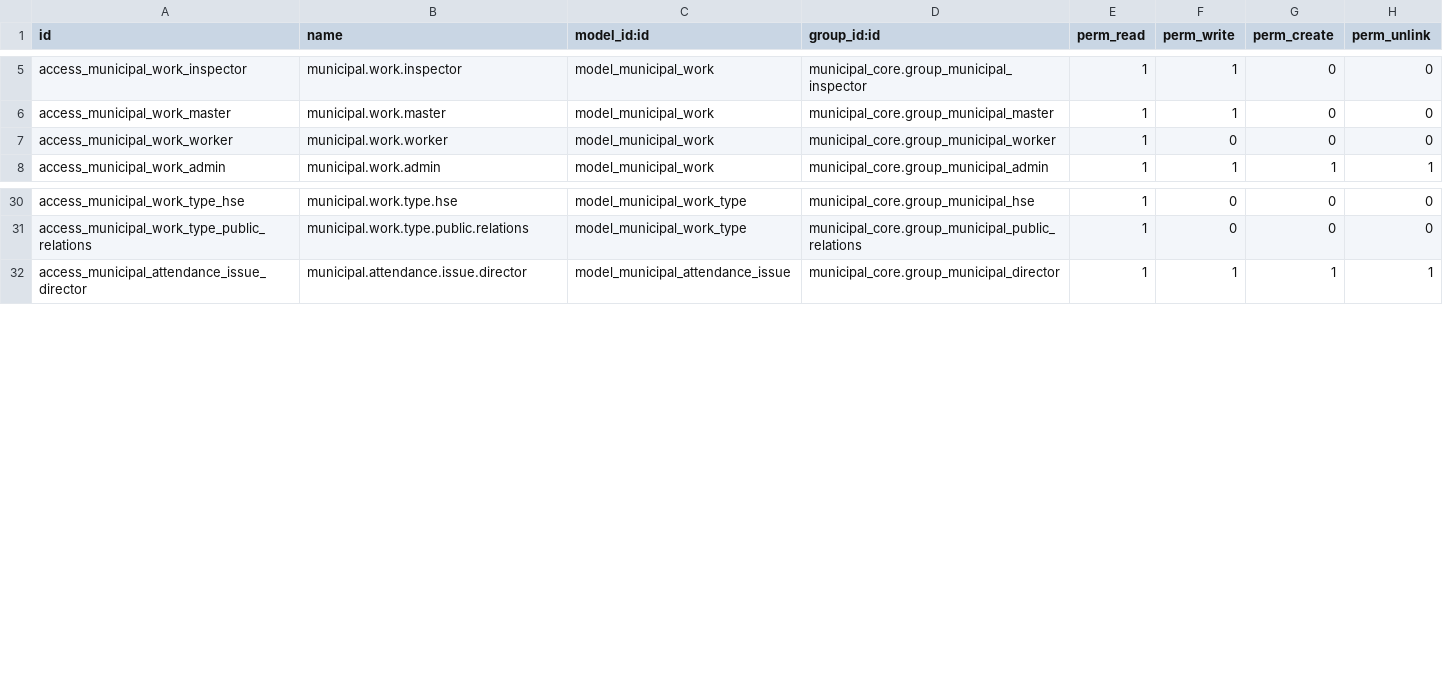
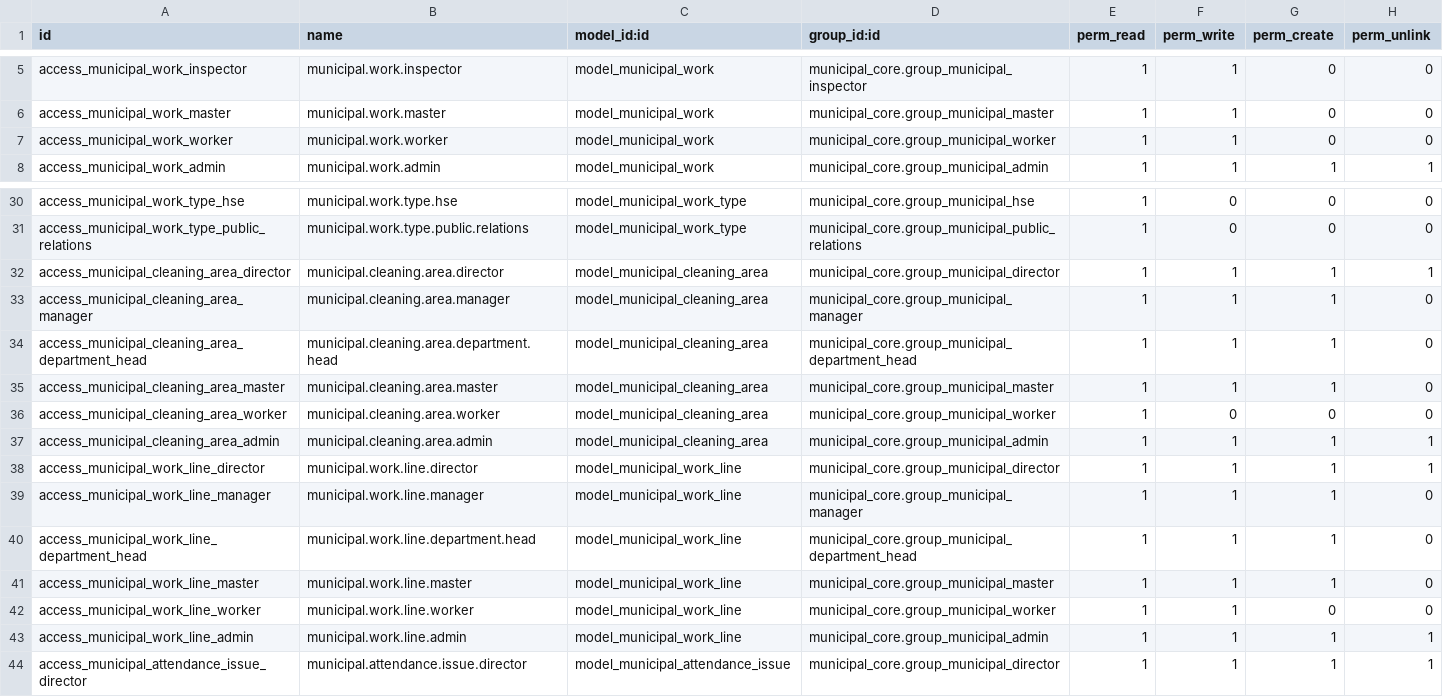
Before and after one commit to aimongoliatushig-cloud/tengertech-webapp, a CSV file: odoo_addons/municipal_core/security/ir.model.access.csv, drawn as a sheet; only a part is shown, gaps mark what is left out.

Commit message:
Add road cleaning MVP workflow

```diff
--- a/odoo_addons/municipal_core/security/ir.model.access.csv
+++ b/odoo_addons/municipal_core/security/ir.model.access.csv
@@ -6,3 +6,3 @@ access_municipal_work_inspector,municipal.work.inspector,model_municipal_work,mu
 access_municipal_work_master,municipal.work.master,model_municipal_work,municipal_core.group_municipal_master,1,1,0,0
-access_municipal_work_worker,municipal.work.worker,model_municipal_work,municipal_core.group_municipal_worker,1,0,0,0
+access_municipal_work_worker,municipal.work.worker,model_municipal_work,municipal_core.group_municipal_worker,1,1,0,0
 access_municipal_work_admin,municipal.work.admin,model_municipal_work,municipal_core.group_municipal_admin,1,1,1,1
@@ -31,2 +31,14 @@ access_municipal_work_type_hse,municipal.work.type.hse,model_municipal_work_type
 access_municipal_work_type_public_relations,municipal.work.type.public.relations,model_municipal_work_type,municipal_core.group_municipal_public_relations,1,0,0,0
+access_municipal_cleaning_area_director,municipal.cleaning.area.director,model_municipal_cleaning_area,municipal_core.group_municipal_director,1,1,1,1
+access_municipal_cleaning_area_manager,municipal.cleaning.area.manager,model_municipal_cleaning_area,municipal_core.group_municipal_manager,1,1,1,0
+access_municipal_cleaning_area_department_head,municipal.cleaning.area.department.head,model_municipal_cleaning_area,municipal_core.group_municipal_department_head,1,1,1,0
+access_municipal_cleaning_area_master,municipal.cleaning.area.master,model_municipal_cleaning_area,municipal_core.group_municipal_master,1,1,1,0
+access_municipal_cleaning_area_worker,municipal.cleaning.area.worker,model_municipal_cleaning_area,municipal_core.group_municipal_worker,1,0,0,0
+access_municipal_cleaning_area_admin,municipal.cleaning.area.admin,model_municipal_cleaning_area,municipal_core.group_municipal_admin,1,1,1,1
+access_municipal_work_line_director,municipal.work.line.director,model_municipal_work_line,municipal_core.group_municipal_director,1,1,1,1
+access_municipal_work_line_manager,municipal.work.line.manager,model_municipal_work_line,municipal_core.group_municipal_manager,1,1,1,0
+access_municipal_work_line_department_head,municipal.work.line.department.head,model_municipal_work_line,municipal_core.group_municipal_department_head,1,1,1,0
+access_municipal_work_line_master,municipal.work.line.master,model_municipal_work_line,municipal_core.group_municipal_master,1,1,1,0
+access_municipal_work_line_worker,municipal.work.line.worker,model_municipal_work_line,municipal_core.group_municipal_worker,1,1,0,0
+access_municipal_work_line_admin,municipal.work.line.admin,model_municipal_work_line,municipal_core.group_municipal_admin,1,1,1,1
 access_municipal_attendance_issue_director,municipal.attendance.issue.director,model_municipal_attendance_issue,municipal_core.group_municipal_director,1,1,1,1
```
Also changed, not shown: 13 other files.
